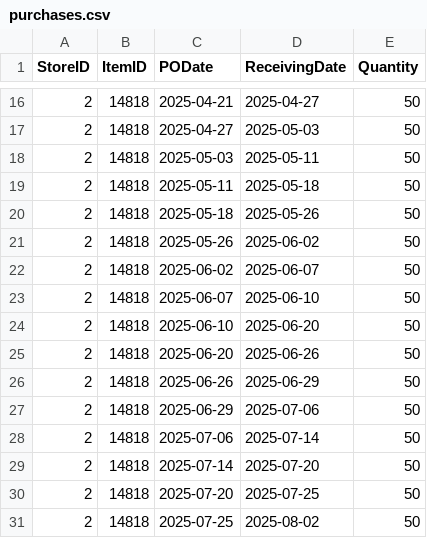
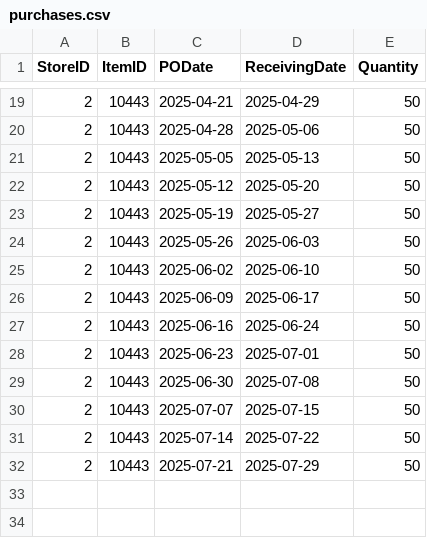
Before and after one commit to BeardedSeal77/MLG382_CYO_Project, a CSV file: WebApp/data/purchases.csv, drawn as a sheet; only a part is shown, gaps mark what is left out; the diff covers the shown part only.

```diff
--- a/WebApp/data/purchases.csv
+++ b/WebApp/data/purchases.csv
@@ -16,16 +19,14 @@ StoreID,ItemID,PODate,ReceivingDate,Quantity
-2,14818,2025-04-21,2025-04-27,50
-2,14818,2025-04-27,2025-05-03,50
-2,14818,2025-05-03,2025-05-11,50
-2,14818,2025-05-11,2025-05-18,50
-2,14818,2025-05-18,2025-05-26,50
-2,14818,2025-05-26,2025-06-02,50
-2,14818,2025-06-02,2025-06-07,50
-2,14818,2025-06-07,2025-06-10,50
-2,14818,2025-06-10,2025-06-20,50
-2,14818,2025-06-20,2025-06-26,50
-2,14818,2025-06-26,2025-06-29,50
-2,14818,2025-06-29,2025-07-06,50
-2,14818,2025-07-06,2025-07-14,50
-2,14818,2025-07-14,2025-07-20,50
-2,14818,2025-07-20,2025-07-25,50
-2,14818,2025-07-25,2025-08-02,50
+2,10443,2025-04-21,2025-04-29,50
+2,10443,2025-04-28,2025-05-06,50
+2,10443,2025-05-05,2025-05-13,50
+2,10443,2025-05-12,2025-05-20,50
+2,10443,2025-05-19,2025-05-27,50
+2,10443,2025-05-26,2025-06-03,50
+2,10443,2025-06-02,2025-06-10,50
+2,10443,2025-06-09,2025-06-17,50
+2,10443,2025-06-16,2025-06-24,50
+2,10443,2025-06-23,2025-07-01,50
+2,10443,2025-06-30,2025-07-08,50
+2,10443,2025-07-07,2025-07-15,50
+2,10443,2025-07-14,2025-07-22,50
+2,10443,2025-07-21,2025-07-29,50
```
Also changed, not shown: 4 added rows, 1 removed row and 37 edited cells elsewhere in this file, WebApp/data/InventoryLedger.csv, WebApp/data/OpeningStock.csv, 19 other files.
